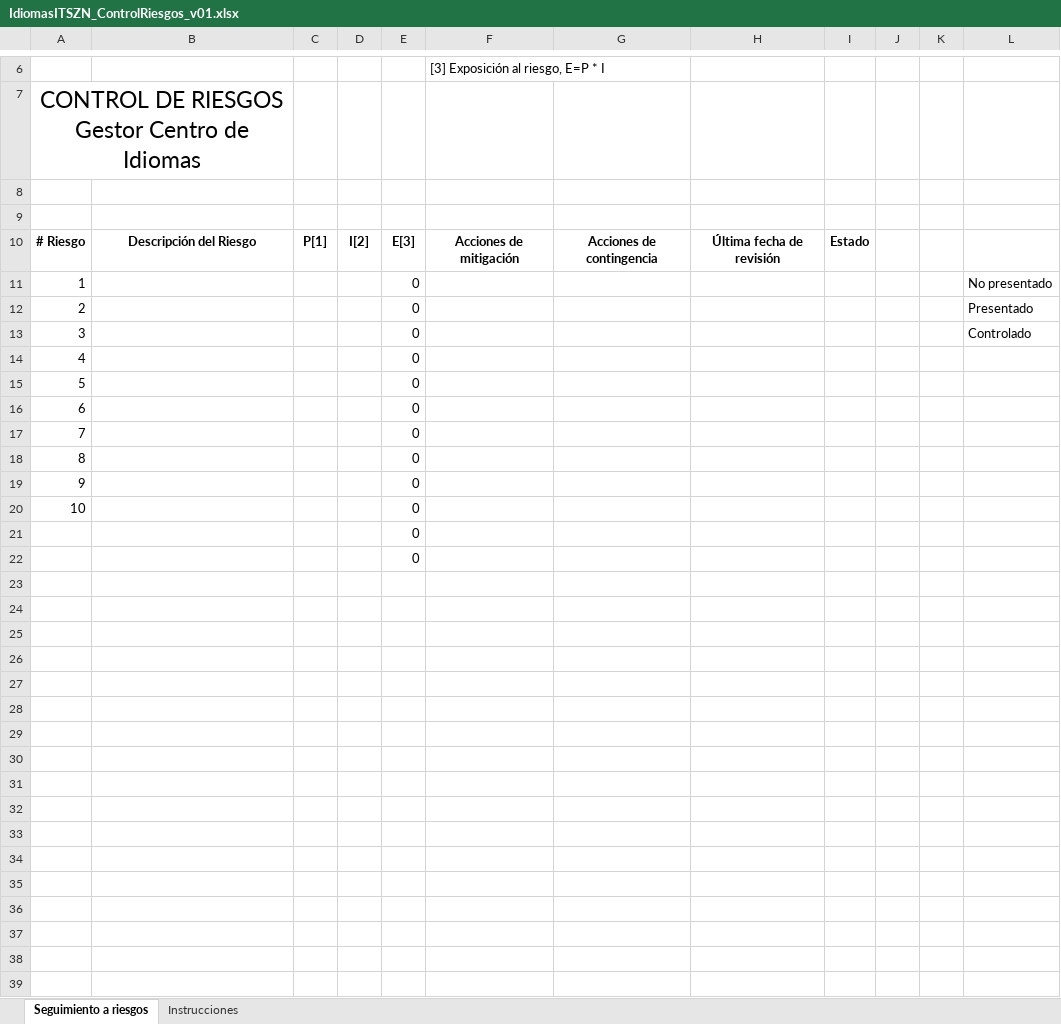
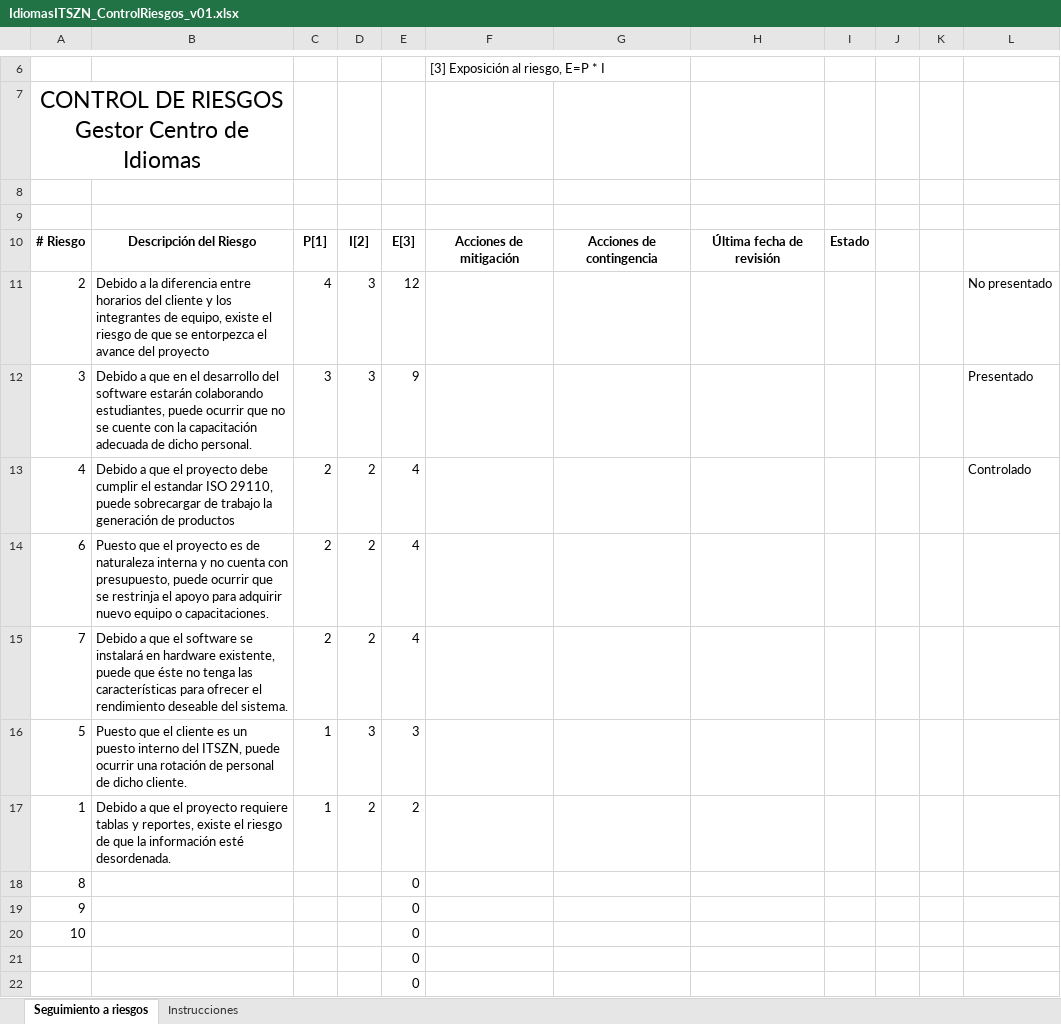
Before and after one commit to darredondo/IdiomasITSZN, an Excel workbook: 01 Administración de proyecto/01.2 Seguimiento/IdiomasITSZN_ControlRiesgos_v01.xlsx, sheet Seguimiento a riesgos, drawn as a sheet; only a part is shown, gaps mark what is left out; values as stored, in another font and other column widths than the file's, no borders; charts and pictures not drawn; removed rows and columns are numbered as before the commit, all else as after; the diff names each change by its address in the sheet, - before the commit and + after, or states it on an @@ line.

Commit message:
actualización de riesgos

```diff
--- a/01 Administración de proyecto/01.2 Seguimiento/IdiomasITSZN_ControlRiesgos_v01.xlsx (sheet Seguimiento a riesgos)
+++ b/01 Administración de proyecto/01.2 Seguimiento/IdiomasITSZN_ControlRiesgos_v01.xlsx (sheet Seguimiento a riesgos)
-row 11: 1 |  |  |  | 0 |  |  |  |  |  |  | No presentado
-row 12: 2 |  |  |  | 0 |  |  |  |  |  |  | Presentado
-row 13: 3 |  |  |  | 0 |  |  |  |  |  |  | Controlado
-row 14: 4 |  |  |  | 0
-row 15: 5 |  |  |  | 0
-row 16: 6 |  |  |  | 0
-row 17: 7 |  |  |  | 0
+row 11: 2 | Debido a la diferencia entre horarios del cliente y los integrantes de equipo, existe el riesgo de que se entorpezca el avance del proyecto | 4 | 3 | 12 |  |  |  |  |  |  | No presentado
+row 12: 3 | Debido a que en el desarrollo del software estarán colaborando estudiantes, puede ocurrir que no se cuente con la capacitación adecuada de dicho personal. | 3 | 3 | 9 |  |  |  |  |  |  | Presentado
+row 13: 4 | Debido a que el proyecto debe cumplir el estandar ISO 29110, puede sobrecargar de trabajo la generación de productos | 2 | 2 | 4 |  |  |  |  |  |  | Controlado
+row 14: 6 | Puesto que el proyecto es de naturaleza interna y no cuenta con presupuesto, puede ocurrir que se restrinja el apoyo para adquirir nuevo equipo o capacitaciones. | 2 | 2 | 4
+row 15: 7 | Debido a que el software se instalará en hardware existente, puede que éste no tenga las características para ofrecer el rendimiento deseable del sistema. | 2 | 2 | 4
+row 16: 5 | Puesto que el cliente es un puesto interno del ITSZN, puede ocurrir una rotación de personal de dicho cliente. | 1 | 3 | 3
+row 17: 1 | Debido a que el proyecto requiere tablas y reportes, existe el riesgo de que la información esté desordenada. | 1 | 2 | 2
```
